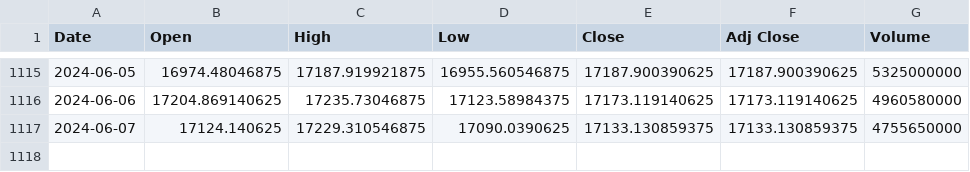
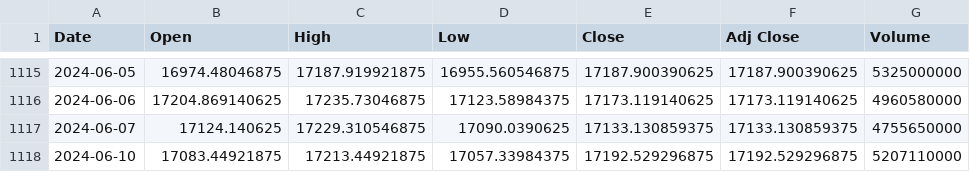
Before and after one commit to HunterPearce/PythonTradingFramework, a CSV file: data/nasdaq_data.csv, drawn as a sheet; only a part is shown, gaps mark what is left out; the diff names each change by its address in the sheet, - before the commit and + after, or states it on an @@ line.

```diff
--- a/data/nasdaq_data.csv
+++ b/data/nasdaq_data.csv
+row 1118: 2024-06-10 | 17083.44921875 | 17213.44921875 | 17057.33984375 | 17192.529296875 | 17192.529296875 | 5207110000
```
Also changed, not shown: data/aud_jpy_data.csv, data/ftse_data.csv, 8 other files.
